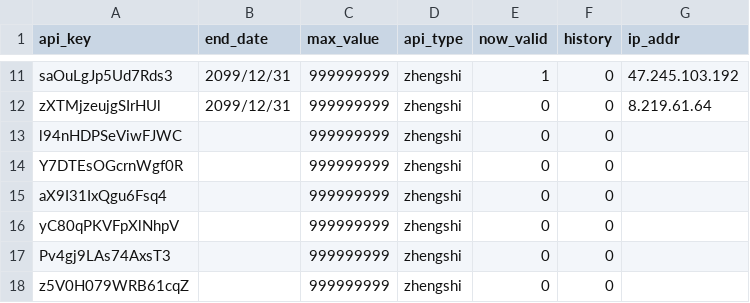
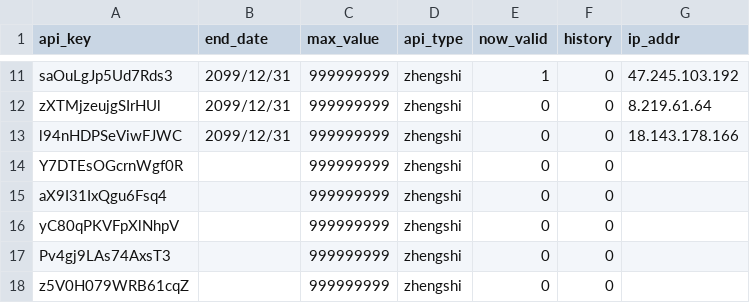
Before and after one commit to xiaomidangjia/third_crypto, a CSV file: base_information.csv, drawn as a sheet; only a part is shown, gaps mark what is left out.

Commit message:
Add files via upload

```diff
--- a/base_information.csv
+++ b/base_information.csv
@@ -12,3 +12,3 @@ saOuLgJp5Ud7Rds3,2099/12/31,999999999,zhengshi,1,0,47.245.103.192
 zXTMjzeujgSIrHUl,2099/12/31,999999999,zhengshi,0,0,8.219.61.64
-l94nHDPSeViwFJWC,,999999999,zhengshi,0,0,
+l94nHDPSeViwFJWC,2099/12/31,999999999,zhengshi,0,0,18.143.178.166
 Y7DTEsOGcrnWgf0R,,999999999,zhengshi,0,0,
```
